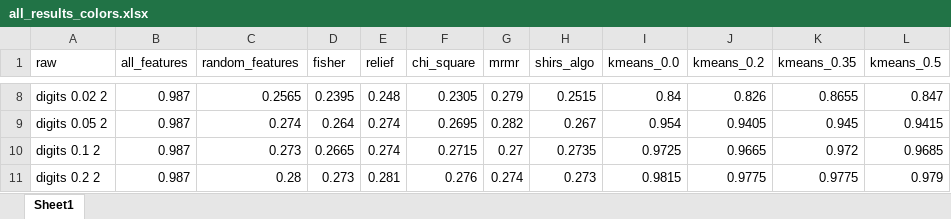
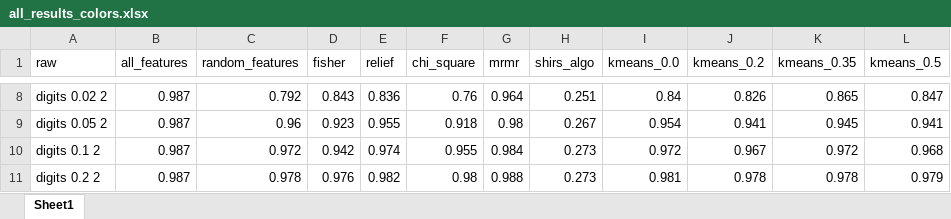
Before and after one commit to Omer-Hedvat/Thesis-TauTransformer, an Excel workbook: results/all_results_colors.xlsx, sheet Sheet1, drawn as a sheet; only a part is shown, gaps mark what is left out; values as stored, in another font and other column widths than the file's, no cell formats; the diff covers the shown part only; the diff names each change by its address in the sheet, - before the commit and + after, or states it on an @@ line.

```diff
--- a/results/all_results_colors.xlsx (sheet Sheet1)
+++ b/results/all_results_colors.xlsx (sheet Sheet1)
-C8 (random_features): 0.2565
+C8 (random_features): 0.792
-D8 (fisher): 0.2395
+D8 (fisher): 0.843
-E8 (relief): 0.248
+E8 (relief): 0.836
-F8 (chi_square): 0.2305
+F8 (chi_square): 0.76
-G8 (mrmr): 0.279
+G8 (mrmr): 0.964
-H8 (shirs_algo): 0.2515
+H8 (shirs_algo): 0.251
-K8 (kmeans_0.35): 0.8655
+K8 (kmeans_0.35): 0.865
-C9 (random_features): 0.274
+C9 (random_features): 0.96
-D9 (fisher): 0.264
+D9 (fisher): 0.923
-E9 (relief): 0.274
+E9 (relief): 0.955
-F9 (chi_square): 0.2695
+F9 (chi_square): 0.918
-G9 (mrmr): 0.282
+G9 (mrmr): 0.98
-J9 (kmeans_0.2): 0.9405
+J9 (kmeans_0.2): 0.941
-L9 (kmeans_0.5): 0.9415
+L9 (kmeans_0.5): 0.941
-C10 (random_features): 0.273
+C10 (random_features): 0.972
-D10 (fisher): 0.2665
+D10 (fisher): 0.942
-E10 (relief): 0.274
+E10 (relief): 0.974
-F10 (chi_square): 0.2715
+F10 (chi_square): 0.955
-G10 (mrmr): 0.27
+G10 (mrmr): 0.984
-H10 (shirs_algo): 0.2735
+H10 (shirs_algo): 0.273
-I10 (kmeans_0.0): 0.9725
+I10 (kmeans_0.0): 0.972
-J10 (kmeans_0.2): 0.9665
+J10 (kmeans_0.2): 0.967
-L10 (kmeans_0.5): 0.9685
+L10 (kmeans_0.5): 0.968
-C11 (random_features): 0.28
+C11 (random_features): 0.978
-D11 (fisher): 0.273
+D11 (fisher): 0.976
-E11 (relief): 0.281
+E11 (relief): 0.982
-F11 (chi_square): 0.276
+F11 (chi_square): 0.98
-G11 (mrmr): 0.274
+G11 (mrmr): 0.988
-I11 (kmeans_0.0): 0.9815
+I11 (kmeans_0.0): 0.981
-J11 (kmeans_0.2): 0.9775
+J11 (kmeans_0.2): 0.978
-K11 (kmeans_0.35): 0.9775
+K11 (kmeans_0.35): 0.978
```
Also changed, not shown: 145 edited cells elsewhere in this sheet, cell formats, 4 other files.
